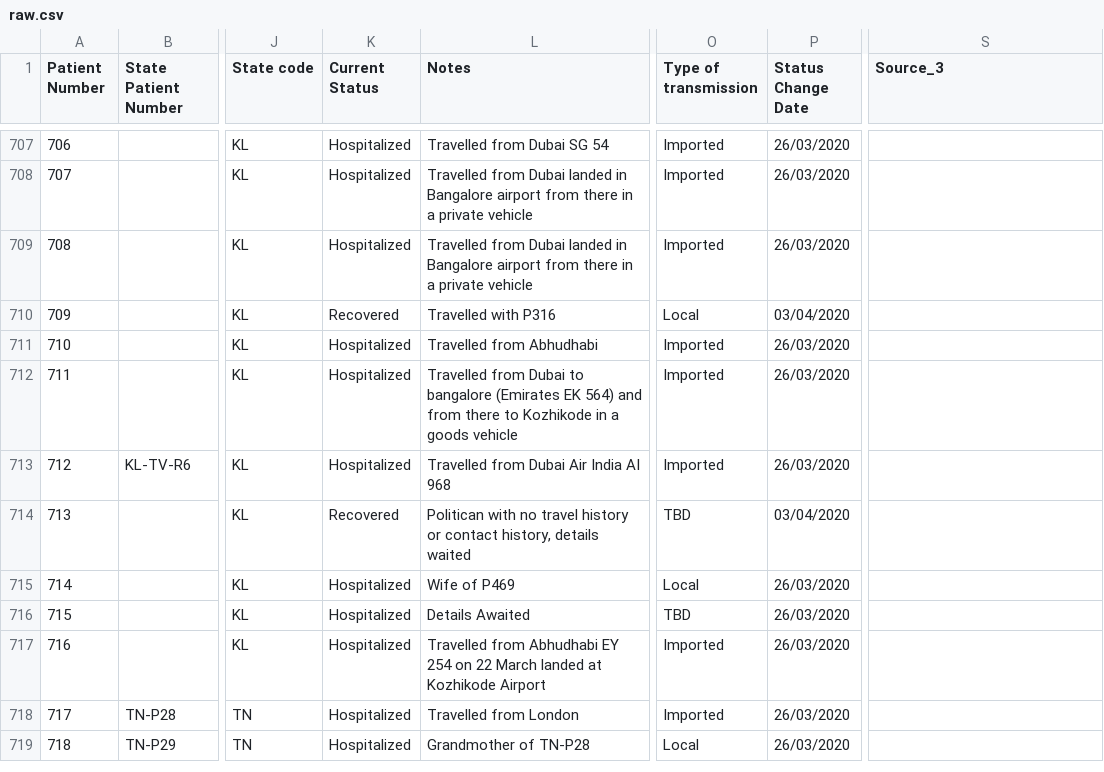
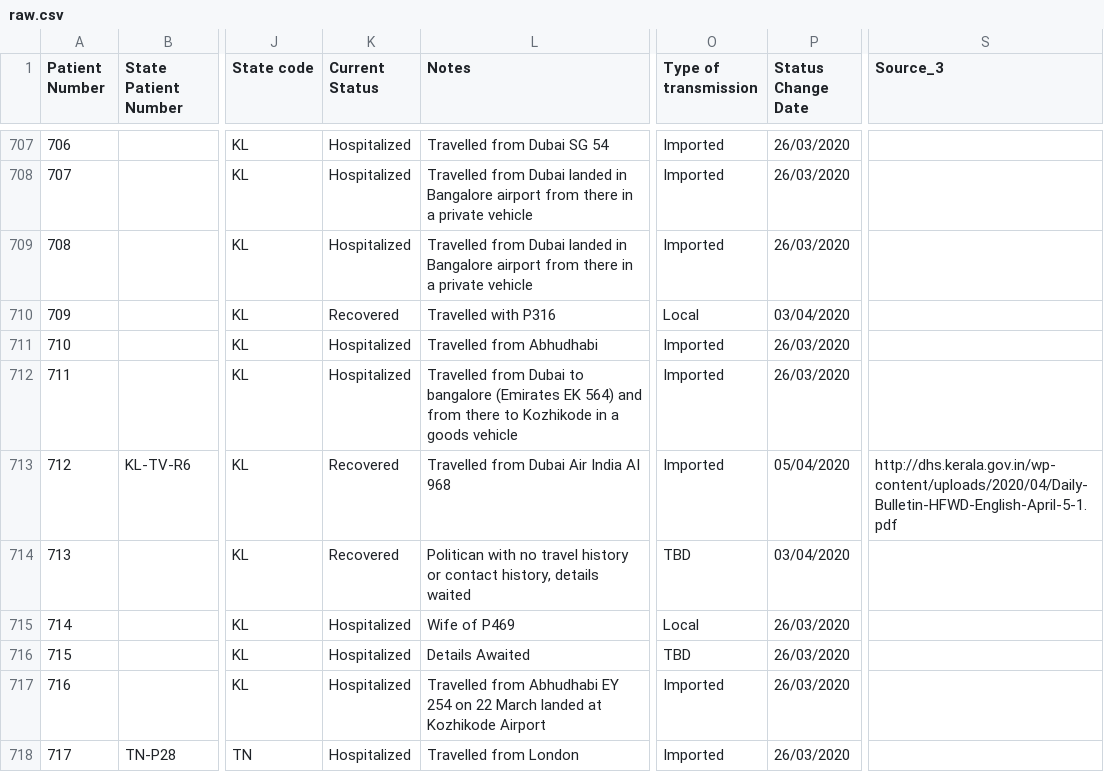
Before and after one commit to anjuspace/covid19, a CSV file: data/india-data/raw.csv, drawn as a sheet; only a part is shown, gaps mark what is left out; the shorter side is filled out with more unchanged rows; the diff names each change by its address in the sheet, - before the commit and + after, or states it on an @@ line.

Commit message:
update data

```diff
--- a/data/india-data/raw.csv
+++ b/data/india-data/raw.csv
-K713 (Current Status): Hospitalized
+K713 (Current Status): Recovered
-P713 (Status Change Date): 26/03/2020
+P713 (Status Change Date): 05/04/2020
-S713 (Source_3): (empty)
+S713 (Source_3): http://dhs.kerala.gov.in/wp-content/uploads/2020/04/Daily-Bulletin-HFWD-English-April-5-1.pdf
```
Also changed, not shown: 3 other files.
